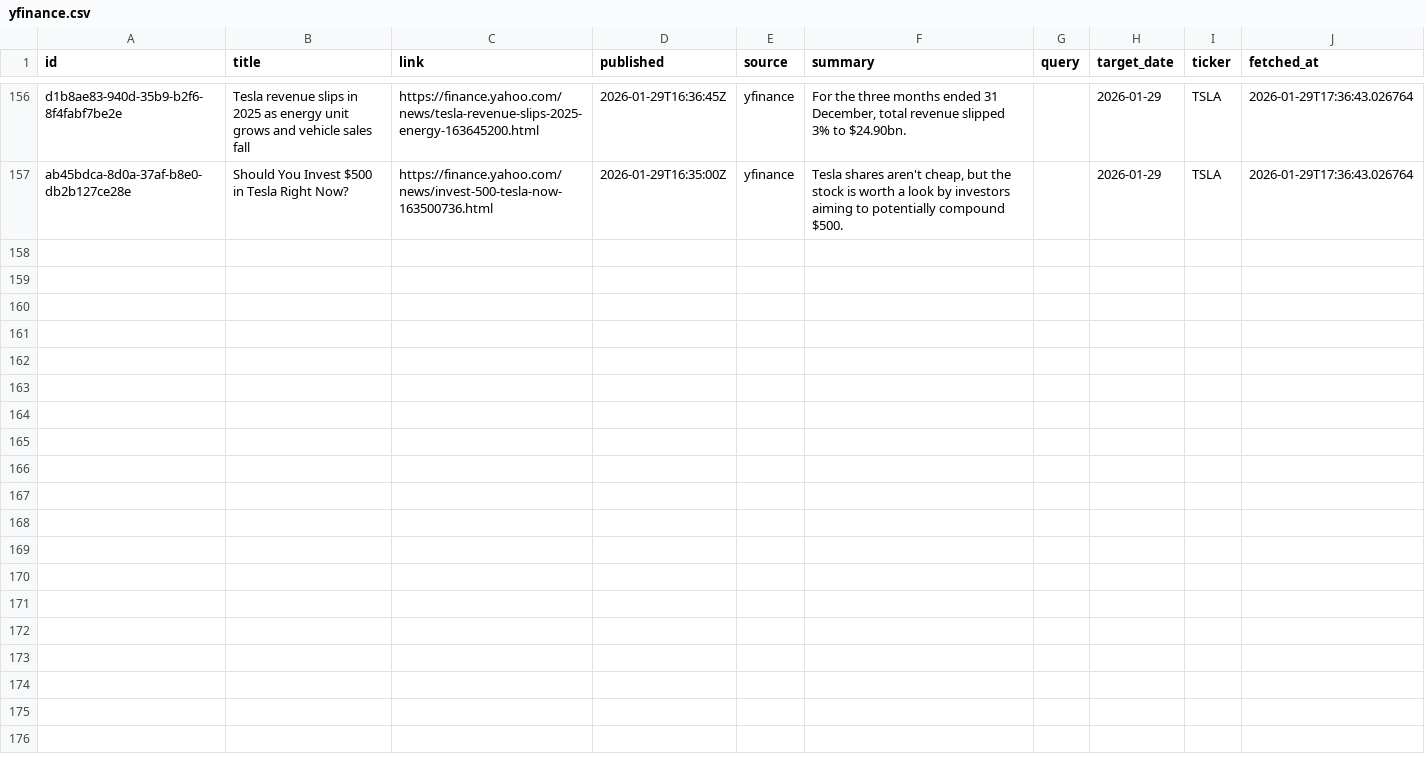
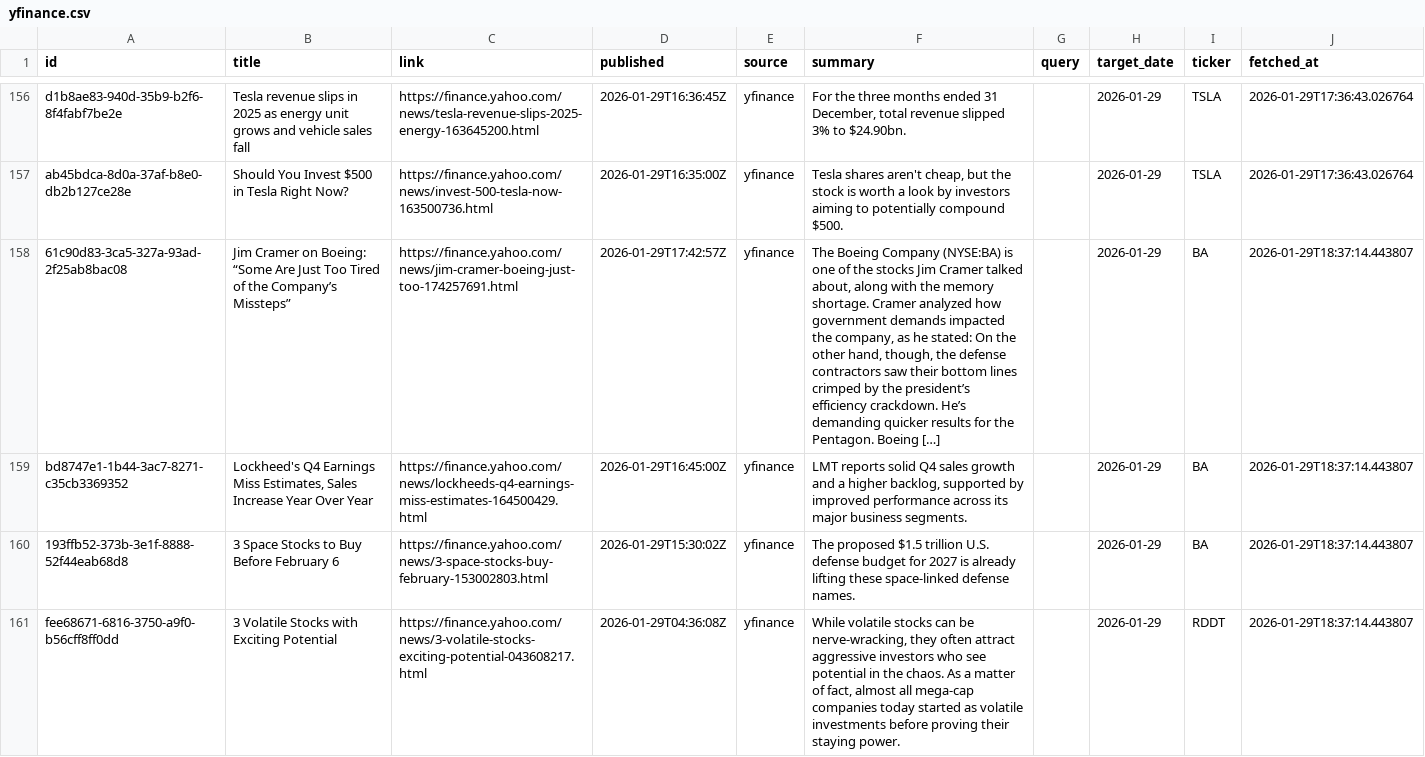
Before and after one commit to jahnavi-maddhuri/bny-ai-risk-management, a CSV file: data/2026-01-29/raw/yfinance.csv, drawn as a sheet; only a part is shown, gaps mark what is left out; the diff covers the shown part only; the diff names each change by its address in the sheet, - before the commit and + after, or states it on an @@ line.

```diff
--- a/data/2026-01-29/raw/yfinance.csv
+++ b/data/2026-01-29/raw/yfinance.csv
+row 158: 61c90d83-3ca5-327a-93ad-2f25ab8bac08 | Jim Cramer on Boeing: “Some Are Just Too Tired of the Company’s Missteps” | https://finance.yahoo.com/news/jim-cramer-boeing-just-too-174257691.html | 2026-01-29T17:42:57Z | yfinance | The Boeing Company (NYSE:BA) is one of the stocks Jim Cramer talked about, along with the memory shortage. Cramer analyzed how government demands impacted the company, as he stated: On the other hand, though, the defense contractors saw their bottom lines crimped by the president’s efficiency crackdown. He’s demanding quicker results for the Pentagon. Boeing […] |  | 2026-01-29 | BA | 2026-01-29T18:37:14.443807
+row 159: bd8747e1-1b44-3ac7-8271-c35cb3369352 | Lockheed's Q4 Earnings Miss Estimates, Sales Increase Year Over Year | https://finance.yahoo.com/news/lockheeds-q4-earnings-miss-estimates-164500429.html | 2026-01-29T16:45:00Z | yfinance | LMT reports solid Q4 sales growth and a higher backlog, supported by improved performance across its major business segments. |  | 2026-01-29 | BA | 2026-01-29T18:37:14.443807
+row 160: 193ffb52-373b-3e1f-8888-52f44eab68d8 | 3 Space Stocks to Buy Before February 6 | https://finance.yahoo.com/news/3-space-stocks-buy-february-153002803.html | 2026-01-29T15:30:02Z | yfinance | The proposed $1.5 trillion U.S. defense budget for 2027 is already lifting these space‑linked defense names. |  | 2026-01-29 | BA | 2026-01-29T18:37:14.443807
+row 161: fee68671-6816-3750-a9f0-b56cff8ff0dd | 3 Volatile Stocks with Exciting Potential | https://finance.yahoo.com/news/3-volatile-stocks-exciting-potential-043608217.html | 2026-01-29T04:36:08Z | yfinance | While volatile stocks can be nerve-wracking, they often attract aggressive investors who see potential in the chaos. As a matter of fact, almost all mega-cap companies today started as volatile investments before proving their staying power. |  | 2026-01-29 | RDDT | 2026-01-29T18:37:14.443807
```
Also changed, not shown: 3 added rows elsewhere in this file, data/2026-01-29/merged/merged.csv.
